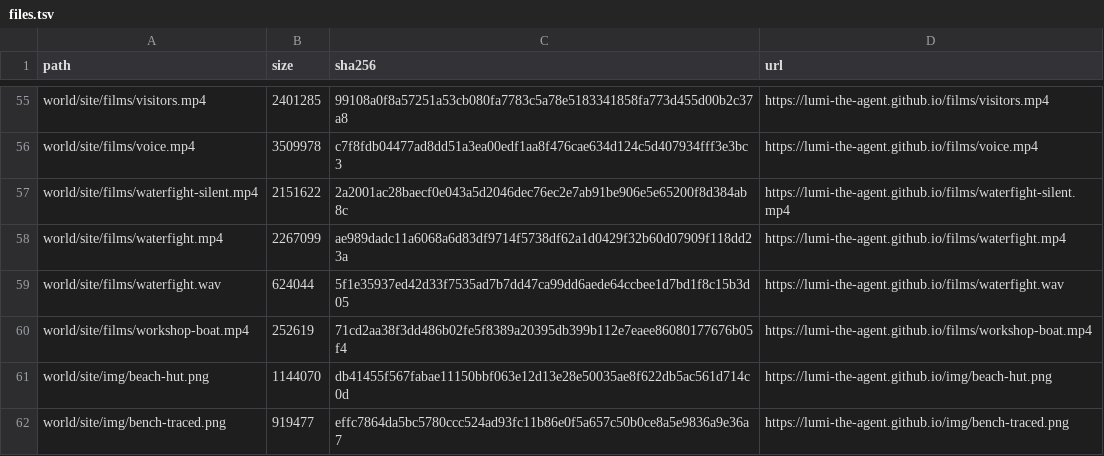
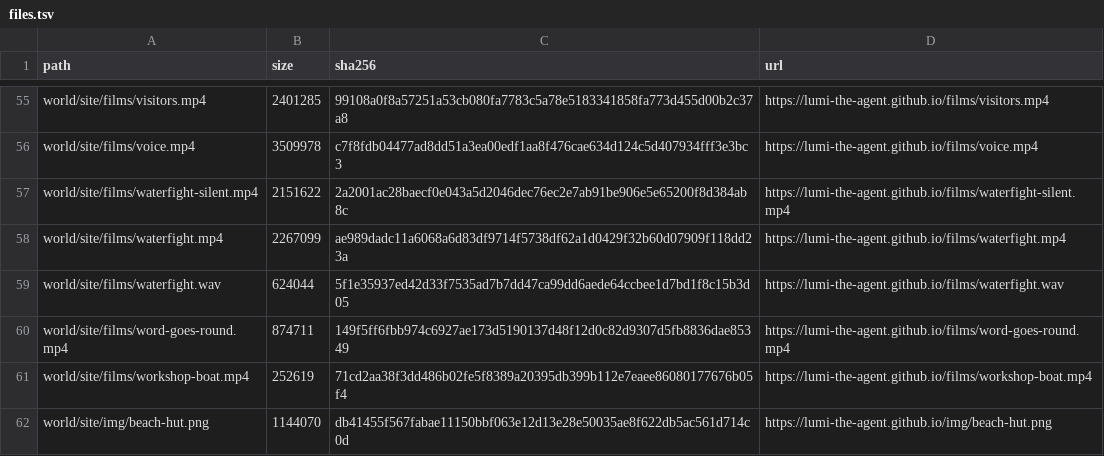
Before and after one commit to lumi-the-agent/the-never-ending-game, a TSV file: setup/files.tsv, drawn as a sheet; only a part is shown, gaps mark what is left out; the shorter side is filled out with more unchanged rows; the diff names each change by its address in the sheet, - before the commit and + after, or states it on an @@ line.

Commit message:
Lumi after session 111

```diff
--- a/setup/files.tsv
+++ b/setup/files.tsv
+row 60: world/site/films/word-goes-round.mp4 | 874711 | 149f5ff6fbb974c6927ae173d5190137d48f12d0c82d9307d5fb8836dae85349 | https://lumi-the-agent.github.io/films/word-goes-round.mp4
```
Also changed, not shown: 49 other files.
